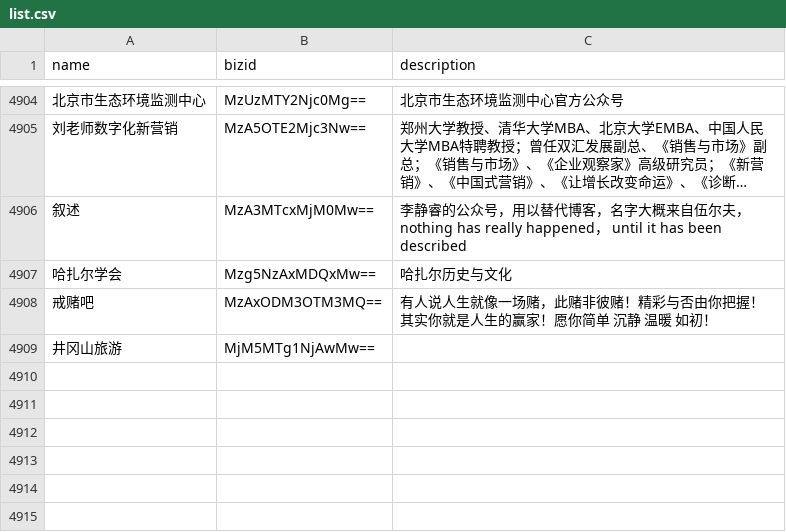
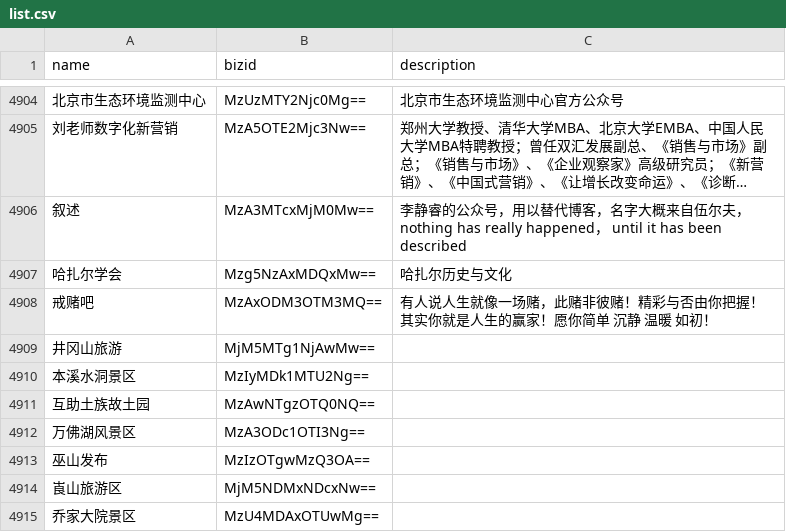
Before and after one commit to hellodword/wechat-feeds, a CSV file: list.csv, drawn as a sheet; only a part is shown, gaps mark what is left out; long unchanged cells end in …; the diff names each change by its address in the sheet, - before the commit and + after, or states it on an @@ line.

Commit message:
新增:本溪水洞景区 互助土族故土园 万佛湖风景区 巫山发布 崀山旅游区 乔家大院景区

```diff
--- a/list.csv
+++ b/list.csv
+row 4910: 本溪水洞景区 | MzIyMDk1MTU2Ng==
+row 4911: 互助土族故土园 | MzAwNTgzOTQ0NQ==
+row 4912: 万佛湖风景区 | MzA3ODc1OTI3Ng==
+row 4913: 巫山发布 | MzIzOTgwMzQ3OA==
+row 4914: 崀山旅游区 | MjM5NDMxNDcxNw==
+row 4915: 乔家大院景区 | MzU4MDAxOTUwMg==
```
